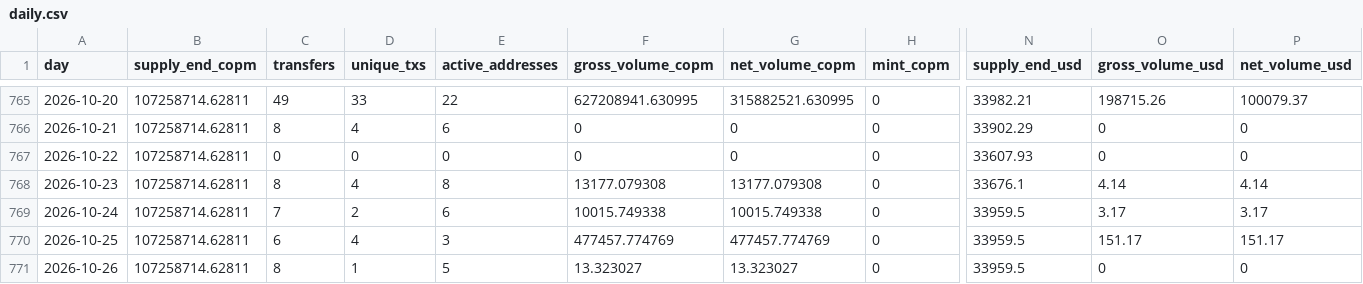
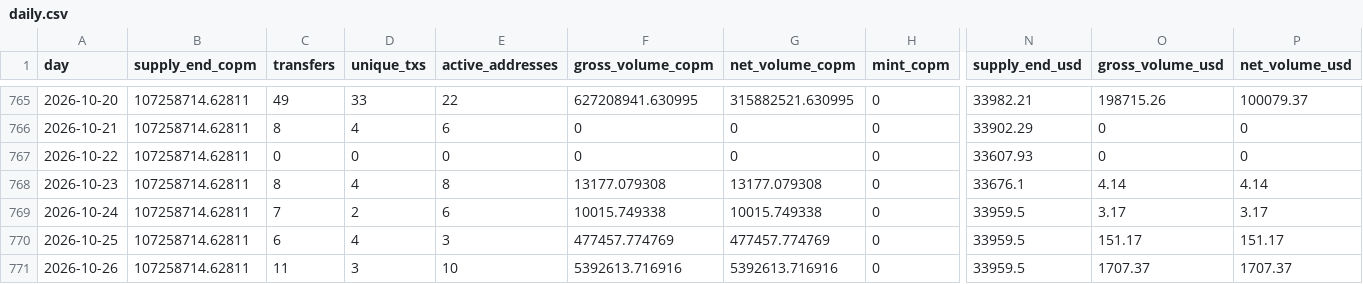
Before and after one commit to juansacdev/copm-onchain-analysis, a CSV file: data/celo/daily.csv, drawn as a sheet; only a part is shown, gaps mark what is left out; the diff names each change by its address in the sheet, - before the commit and + after, or states it on an @@ line.

```diff
--- a/data/celo/daily.csv
+++ b/data/celo/daily.csv
-C771 (transfers): 8
+C771 (transfers): 11
-D771 (unique_txs): 1
+D771 (unique_txs): 3
-E771 (active_addresses): 5
+E771 (active_addresses): 10
-F771 (gross_volume_copm): 13.323027
+F771 (gross_volume_copm): 5392613.716916
-G771 (net_volume_copm): 13.323027
+G771 (net_volume_copm): 5392613.716916
-O771 (gross_volume_usd): 0
+O771 (gross_volume_usd): 1707.37
-P771 (net_volume_usd): 0
+P771 (net_volume_usd): 1707.37
```
Also changed, not shown: data/celo/holders.csv, data/polygon/daily.csv, 16 other files.
